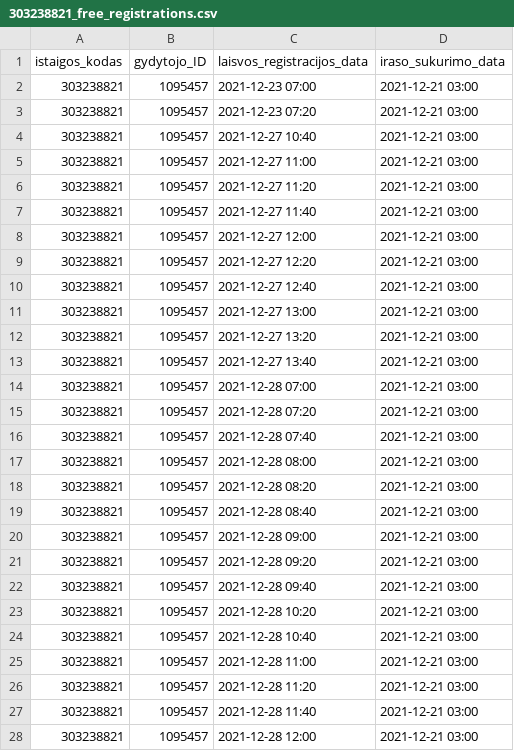
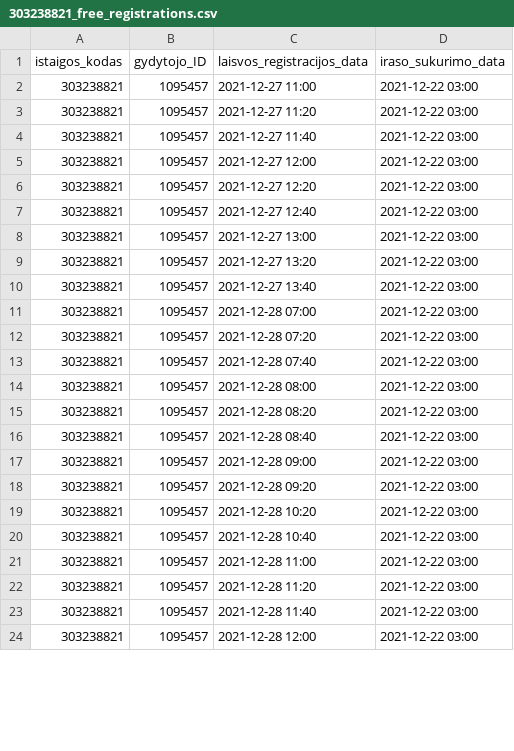
Before and after one commit to sveikatos-klinika/registrations_giles, a CSV file: 303238821_free_registrations.csv, drawn as a sheet; only a part is shown; the diff covers the shown part only.

```diff
--- a/303238821_free_registrations.csv
+++ b/303238821_free_registrations.csv
@@ -1,28 +1,24 @@
 istaigos_kodas;gydytojo_ID;laisvos_registracijos_data;iraso_sukurimo_data
-303238821;1095457;2021-12-23 07:00;2021-12-21 03:00
-303238821;1095457;2021-12-23 07:20;2021-12-21 03:00
-303238821;1095457;2021-12-27 10:40;2021-12-21 03:00
-303238821;1095457;2021-12-27 11:00;2021-12-21 03:00
-303238821;1095457;2021-12-27 11:20;2021-12-21 03:00
-303238821;1095457;2021-12-27 11:40;2021-12-21 03:00
-303238821;1095457;2021-12-27 12:00;2021-12-21 03:00
-303238821;1095457;2021-12-27 12:20;2021-12-21 03:00
-303238821;1095457;2021-12-27 12:40;2021-12-21 03:00
-303238821;1095457;2021-12-27 13:00;2021-12-21 03:00
-303238821;1095457;2021-12-27 13:20;2021-12-21 03:00
-303238821;1095457;2021-12-27 13:40;2021-12-21 03:00
-303238821;1095457;2021-12-28 07:00;2021-12-21 03:00
-303238821;1095457;2021-12-28 07:20;2021-12-21 03:00
-303238821;1095457;2021-12-28 07:40;2021-12-21 03:00
-303238821;1095457;2021-12-28 08:00;2021-12-21 03:00
-303238821;1095457;2021-12-28 08:20;2021-12-21 03:00
-303238821;1095457;2021-12-28 08:40;2021-12-21 03:00
-303238821;1095457;2021-12-28 09:00;2021-12-21 03:00
-303238821;1095457;2021-12-28 09:20;2021-12-21 03:00
-303238821;1095457;2021-12-28 09:40;2021-12-21 03:00
-303238821;1095457;2021-12-28 10:20;2021-12-21 03:00
-303238821;1095457;2021-12-28 10:40;2021-12-21 03:00
-303238821;1095457;2021-12-28 11:00;2021-12-21 03:00
-303238821;1095457;2021-12-28 11:20;2021-12-21 03:00
-303238821;1095457;2021-12-28 11:40;2021-12-21 03:00
-303238821;1095457;2021-12-28 12:00;2021-12-21 03:00
+303238821;1095457;2021-12-27 11:00;2021-12-22 03:00
+303238821;1095457;2021-12-27 11:20;2021-12-22 03:00
+303238821;1095457;2021-12-27 11:40;2021-12-22 03:00
+303238821;1095457;2021-12-27 12:00;2021-12-22 03:00
+303238821;1095457;2021-12-27 12:20;2021-12-22 03:00
+303238821;1095457;2021-12-27 12:40;2021-12-22 03:00
+303238821;1095457;2021-12-27 13:00;2021-12-22 03:00
+303238821;1095457;2021-12-27 13:20;2021-12-22 03:00
+303238821;1095457;2021-12-27 13:40;2021-12-22 03:00
+303238821;1095457;2021-12-28 07:00;2021-12-22 03:00
+303238821;1095457;2021-12-28 07:20;2021-12-22 03:00
+303238821;1095457;2021-12-28 07:40;2021-12-22 03:00
+303238821;1095457;2021-12-28 08:00;2021-12-22 03:00
+303238821;1095457;2021-12-28 08:20;2021-12-22 03:00
+303238821;1095457;2021-12-28 08:40;2021-12-22 03:00
+303238821;1095457;2021-12-28 09:00;2021-12-22 03:00
+303238821;1095457;2021-12-28 09:20;2021-12-22 03:00
+303238821;1095457;2021-12-28 10:20;2021-12-22 03:00
+303238821;1095457;2021-12-28 10:40;2021-12-22 03:00
+303238821;1095457;2021-12-28 11:00;2021-12-22 03:00
+303238821;1095457;2021-12-28 11:20;2021-12-22 03:00
+303238821;1095457;2021-12-28 11:40;2021-12-22 03:00
+303238821;1095457;2021-12-28 12:00;2021-12-22 03:00
```
Also changed, not shown: 4 removed rows and 53 edited cells elsewhere in this file, 1 other file.
